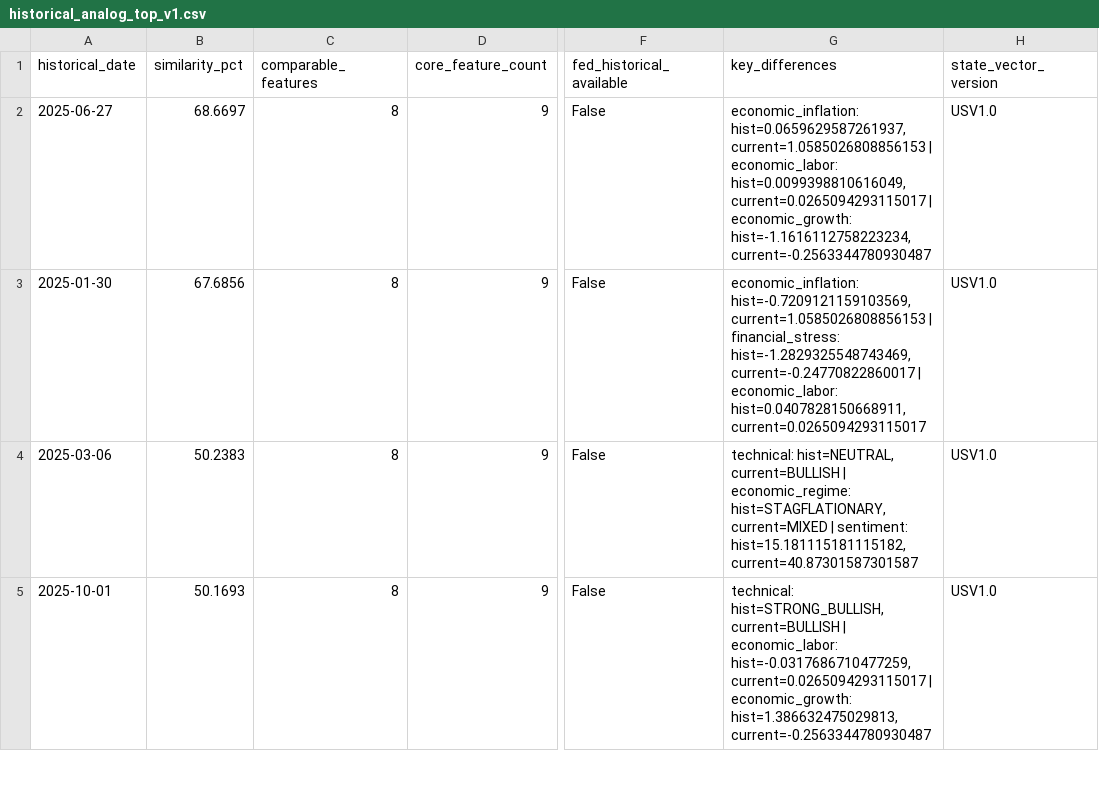
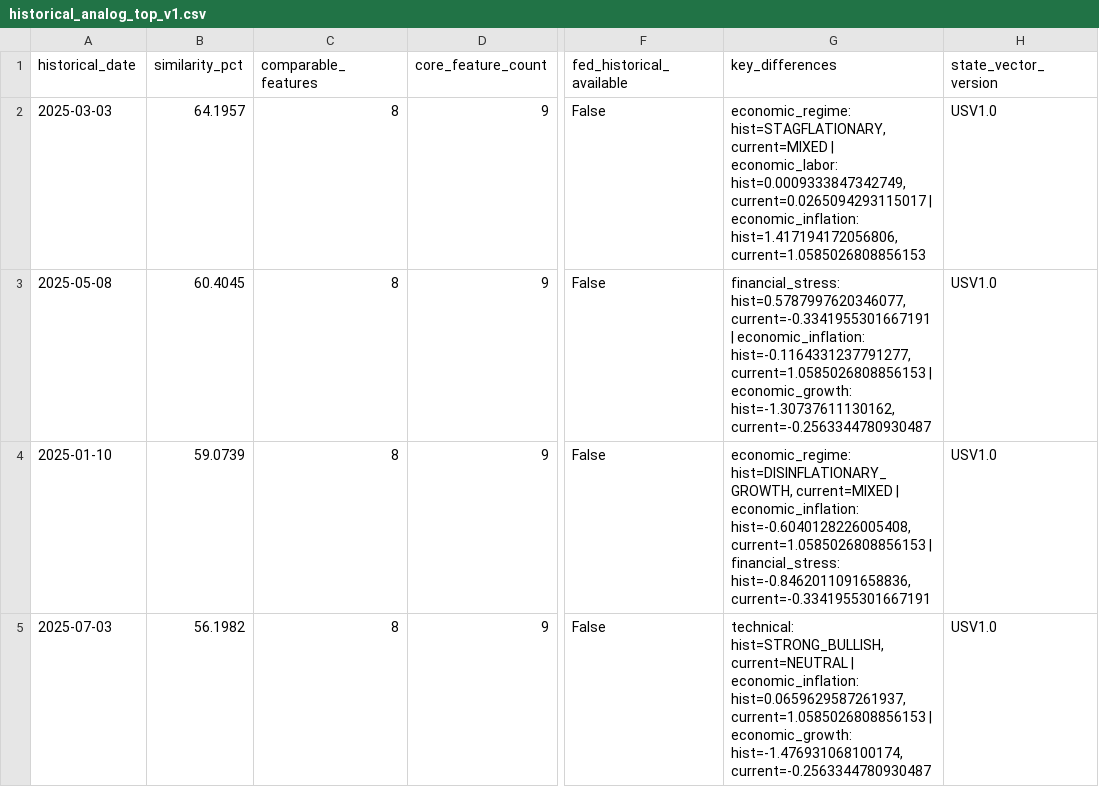
Before and after one commit to mohamednossaoui-max/US500-Macro-Intelligence, a CSV file: public_data/historical_analog_top_v1.csv, drawn as a sheet; only a part is shown, gaps mark what is left out; the diff covers the shown part only; the diff names each change by its address in the sheet, - before the commit and + after, or states it on an @@ line.

```diff
--- a/public_data/historical_analog_top_v1.csv
+++ b/public_data/historical_analog_top_v1.csv
-A2 (historical_date): 2025-06-27
+A2 (historical_date): 2025-03-03
-B2 (similarity_pct): 68.6697
+B2 (similarity_pct): 64.1957
-G2 (key_differences): economic_inflation: hist=0.0659629587261937, current=1.0585026808856153 | economic_labor: hist=0.0099398810616049, current=0.0265094293115017 | economic_growth: hist=-1.1616112758223234, current=-0.2563344780930487
+G2 (key_differences): economic_regime: hist=STAGFLATIONARY, current=MIXED | economic_labor: hist=0.0009333847342749, current=0.0265094293115017 | economic_inflation: hist=1.417194172056806, current=1.0585026808856153
-A3 (historical_date): 2025-01-30
+A3 (historical_date): 2025-05-08
-B3 (similarity_pct): 67.6856
+B3 (similarity_pct): 60.4045
-G3 (key_differences): economic_inflation: hist=-0.7209121159103569, current=1.0585026808856153 | financial_stress: hist=-1.2829325548743469, current=-0.24770822860017 | economic_labor: hist=0.0407828150668911, current=0.0265094293115017
+G3 (key_differences): financial_stress: hist=0.5787997620346077, current=-0.3341955301667191 | economic_inflation: hist=-0.1164331237791277, current=1.0585026808856153 | economic_growth: hist=-1.30737611130162, current=-0.2563344780930487
-A4 (historical_date): 2025-03-06
+A4 (historical_date): 2025-01-10
-B4 (similarity_pct): 50.2383
+B4 (similarity_pct): 59.0739
-G4 (key_differences): technical: hist=NEUTRAL, current=BULLISH | economic_regime: hist=STAGFLATIONARY, current=MIXED | sentiment: hist=15.181115181115182, current=40.87301587301587
+G4 (key_differences): economic_regime: hist=DISINFLATIONARY_GROWTH, current=MIXED | economic_inflation: hist=-0.6040128226005408, current=1.0585026808856153 | financial_stress: hist=-0.8462011091658836, current=-0.3341955301667191
-A5 (historical_date): 2025-10-01
+A5 (historical_date): 2025-07-03
-B5 (similarity_pct): 50.1693
+B5 (similarity_pct): 56.1982
-G5 (key_differences): technical: hist=STRONG_BULLISH, current=BULLISH | economic_labor: hist=-0.0317686710477259, current=0.0265094293115017 | economic_growth: hist=1.386632475029813, current=-0.2563344780930487
+G5 (key_differences): technical: hist=STRONG_BULLISH, current=NEUTRAL | economic_inflation: hist=0.0659629587261937, current=1.0585026808856153 | economic_growth: hist=-1.476931068100174, current=-0.2563344780930487
```
Also changed, not shown: 11 edited cells elsewhere in this file, public_data/financial_stress_research_v1.csv, public_data/historical_analog_candidates_v1.csv, 38 other files.
